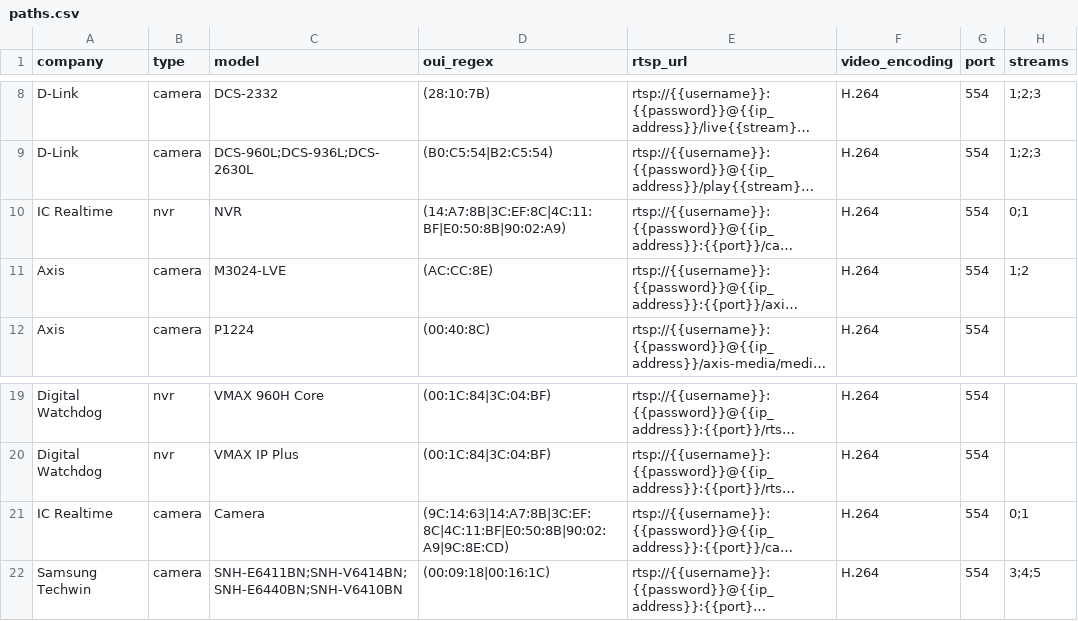
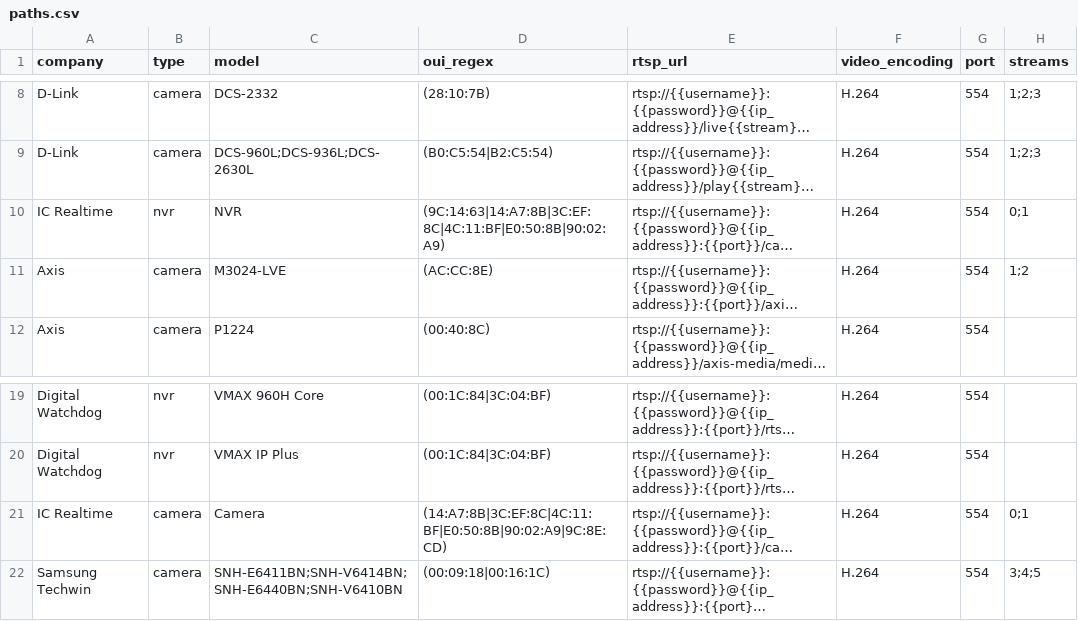
Before and after one commit to CamioCam/rtsp, a CSV file: cameras/paths.csv, drawn as a sheet; only a part is shown, gaps mark what is left out; long unchanged cells end in …; the diff names each change by its address in the sheet, - before the commit and + after, or states it on an @@ line.

Commit message:
Changed to dahua NVR

```diff
--- a/cameras/paths.csv
+++ b/cameras/paths.csv
-D10 (oui_regex): (14:A7:8B|3C:EF:8C|4C:11:BF|E0:50:8B|90:02:A9)
+D10 (oui_regex): (9C:14:63|14:A7:8B|3C:EF:8C|4C:11:BF|E0:50:8B|90:02:A9)
-D21 (oui_regex): (9C:14:63|14:A7:8B|3C:EF:8C|4C:11:BF|E0:50:8B|90:02:A9|9C:8E:CD)
+D21 (oui_regex): (14:A7:8B|3C:EF:8C|4C:11:BF|E0:50:8B|90:02:A9|9C:8E:CD)
```
